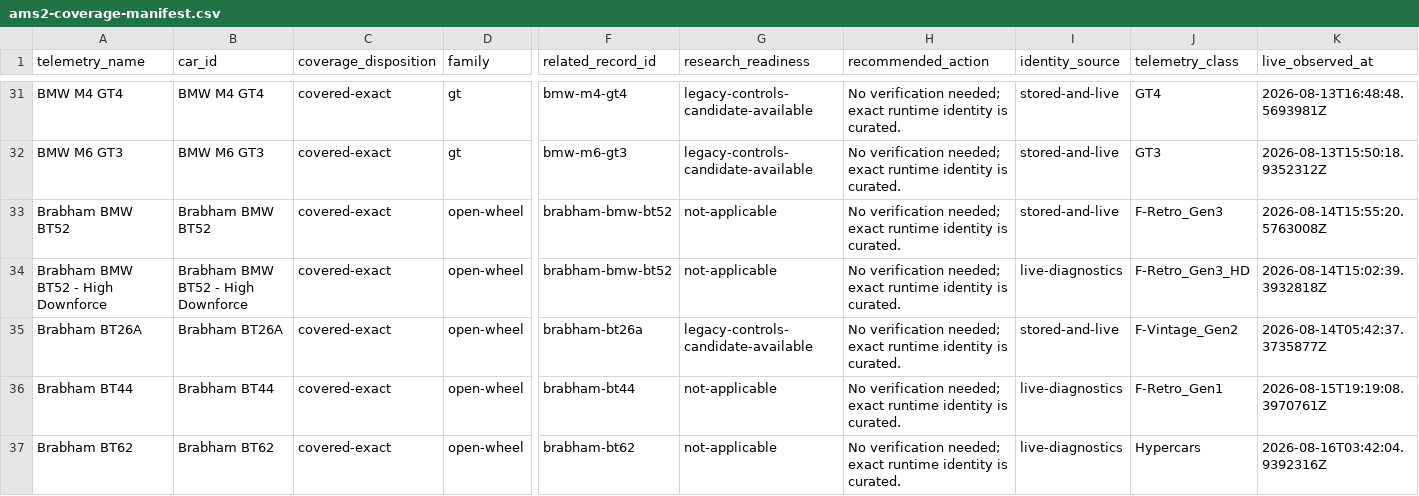
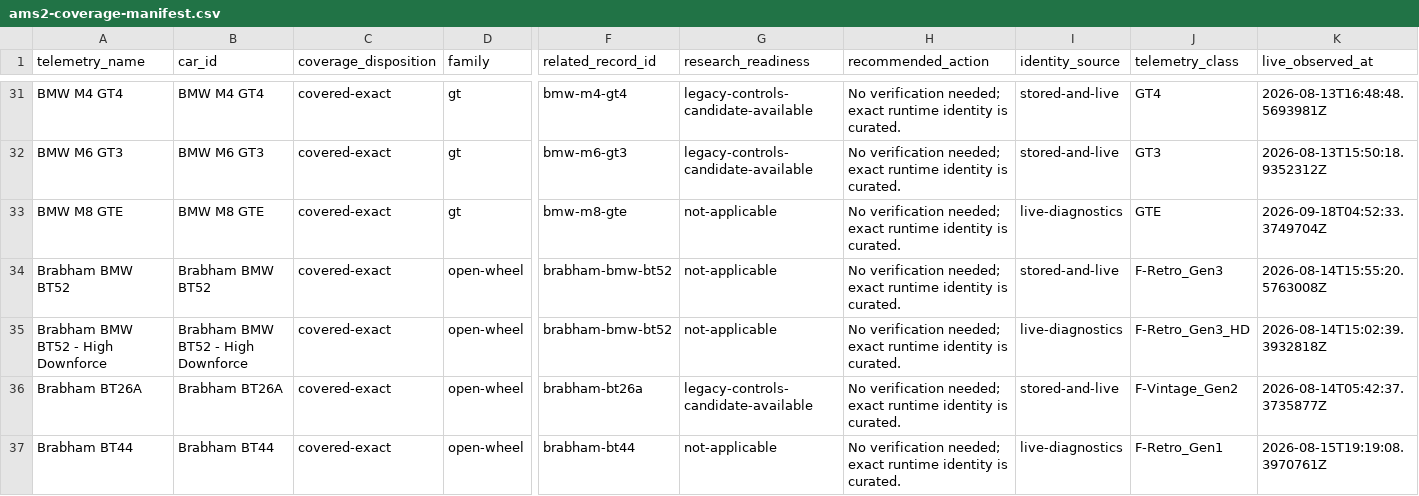
Before and after one commit to Milky28/as-driven, a CSV file: research/ams2-coverage-manifest.csv, drawn as a sheet; only a part is shown, gaps mark what is left out; the shorter side is filled out with more unchanged rows; rows hold the shown columns only; the diff names each change by its address in the sheet, - before the commit and + after, or states it on an @@ line.

```diff
--- a/research/ams2-coverage-manifest.csv
+++ b/research/ams2-coverage-manifest.csv
+row 33: BMW M8 GTE | BMW M8 GTE | covered-exact | gt | bmw-m8-gte | not-applicable | No verification needed; exact runtime identity is curated. | live-diagnostics | GTE | 2026-09-18T04:52:33.3749704Z
```
Also changed, not shown: 23 other files.
